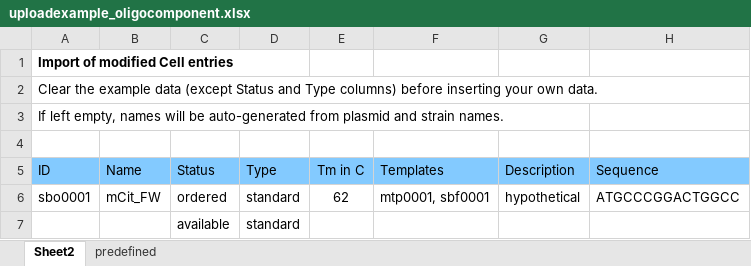
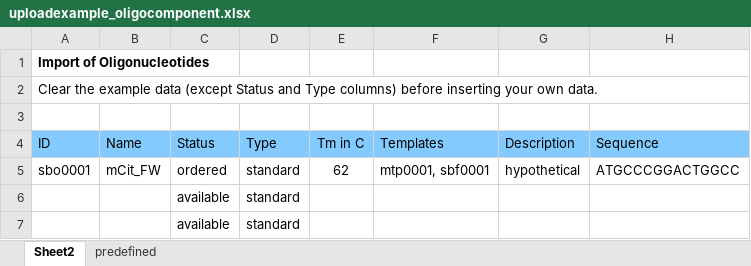
Before and after one commit to graik/rotmic, an Excel workbook: rotmic/static/uploadexample_oligocomponent.xlsx, sheet Sheet2, drawn as a sheet; only a part is shown; the shorter side is filled out with more unchanged rows; values as stored, in another font and other column widths than the file's, no borders; the diff names each change by its address in the sheet, - before the commit and + after, or states it on an @@ line.

Commit message:
chemical table import (untested)

```diff
--- a/rotmic/static/uploadexample_oligocomponent.xlsx (sheet Sheet2)
+++ b/rotmic/static/uploadexample_oligocomponent.xlsx (sheet Sheet2)
-A1 (ID): Import of modified Cell entries
+A1 (ID): Import of Oligonucleotides
-row 3: If left empty, names will be auto-generated from plasmid and strain names.
```
Also changed, not shown: 6 other files.
